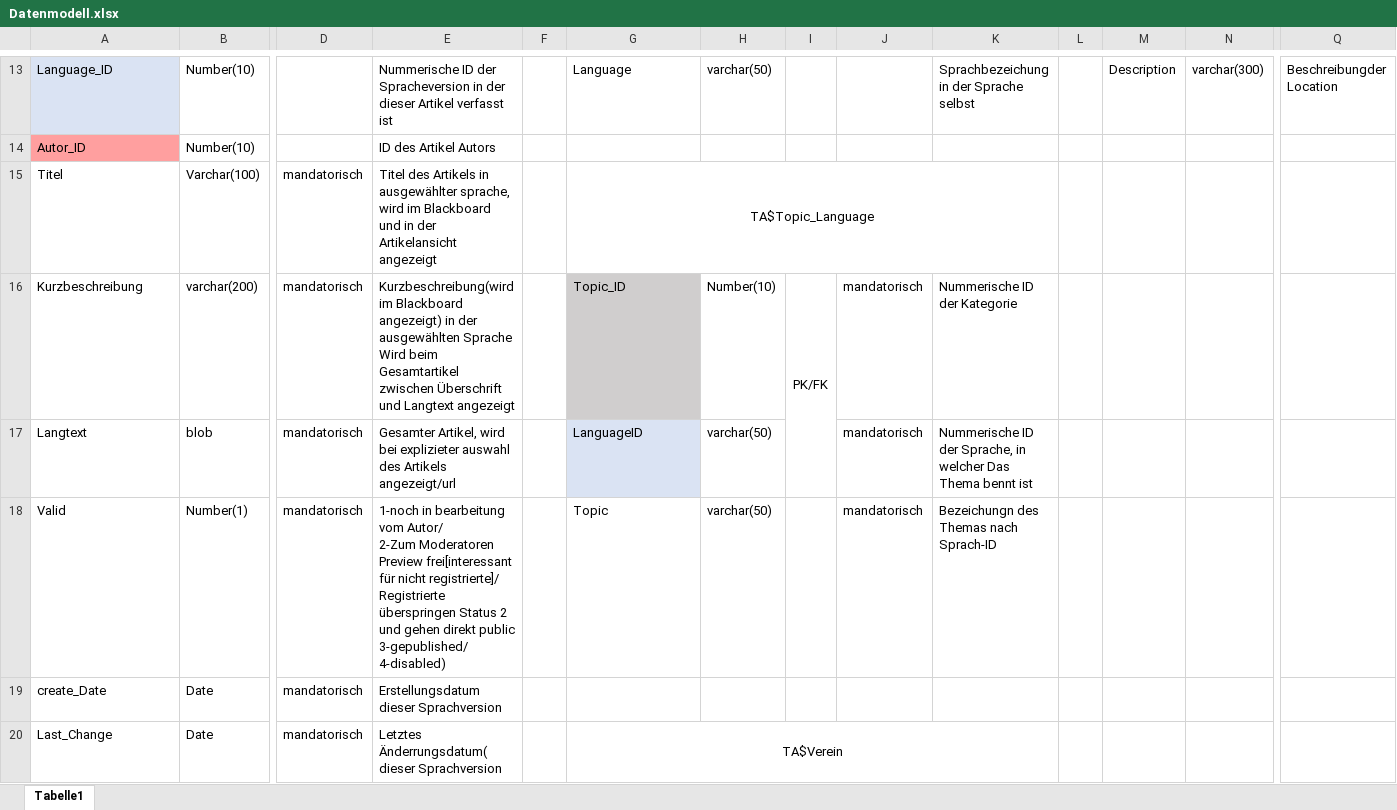
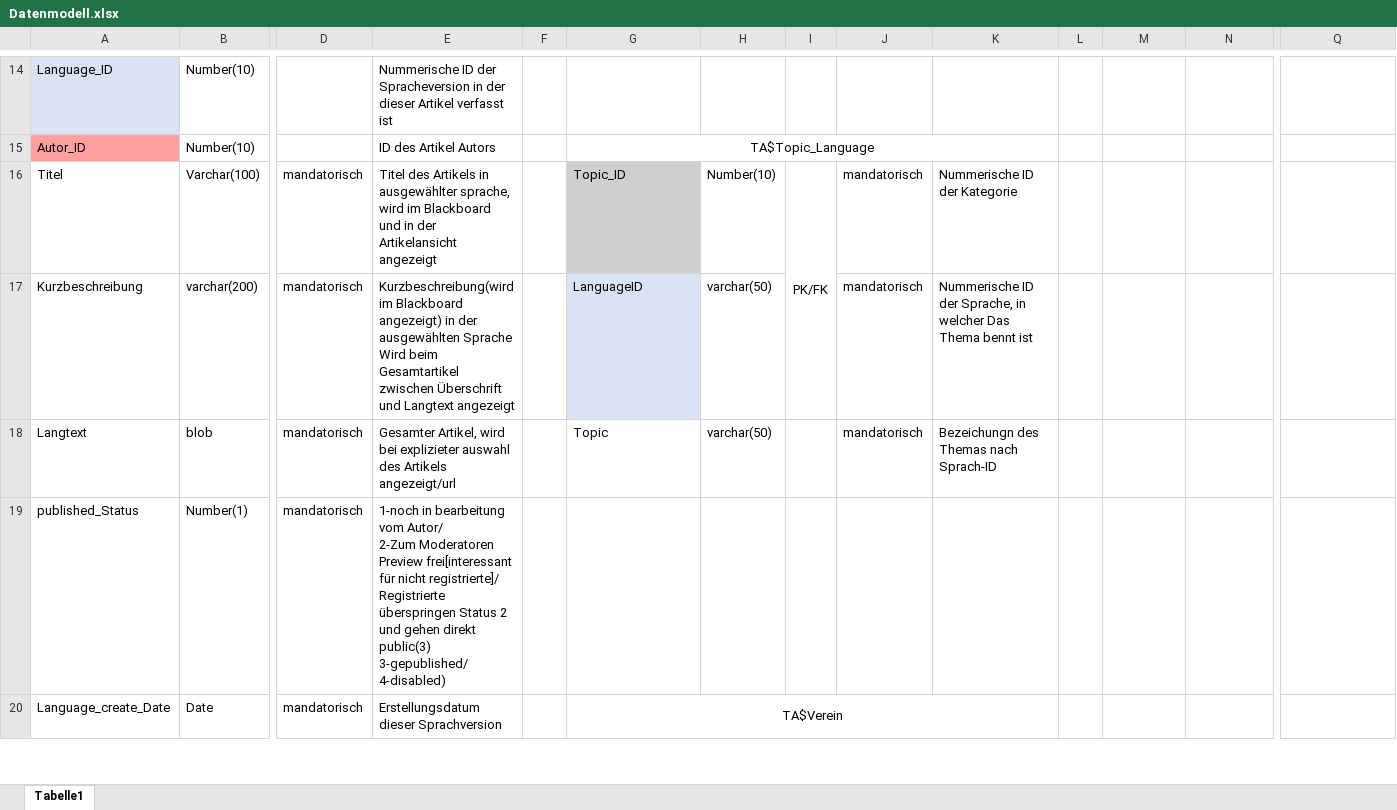
Before and after one commit to RefugeesWelcomeApp/ApplicationDevelopment, an Excel workbook: Solution_Design/Story Board/Storys/RA-35-Schwarzes Brett/Version 2. der Anwendung/Datenmodell.xlsx, sheet Tabelle1, drawn as a sheet; only a part is shown, gaps mark what is left out; values as stored, in another font and other column widths than the file's, no borders; removed rows and columns are numbered as before the commit, all else as after; rows hold the shown columns only; ↵ is a line break in a cell; the diff covers the shown part only; the diff names each change by its address in the sheet, - before the commit and + after, or states it on an @@ line.

```diff
--- a/Solution_Design/Story Board/Storys/RA-35-Schwarzes Brett/Version 2. der Anwendung/Datenmodell.xlsx (sheet Tabelle1)
+++ b/Solution_Design/Story Board/Storys/RA-35-Schwarzes Brett/Version 2. der Anwendung/Datenmodell.xlsx (sheet Tabelle1)
-G14: Language
+G14: (empty)
-H14: varchar(50)
+H14: (empty)
-K14: Sprachbezeichung in der Sprache selbst
+K14: (empty)
-M14: Description
+M14: (empty)
-N14: varchar(300)
+N14: (empty)
-Q14: Beschreibungder Location
+Q14: (empty)
-G15: (empty)
+G15: TA$Topic_Language
+G15:K15 merged
-G16: TA$Topic_Language
+G16: Topic_ID
@@ G16 fill: none → #D0CECE, alignment: center → left @@
-G15:K15 merged
-H16: (empty)
+H16: Number(10)
-I16: (empty)
+I16: PK/FK
+I16:I17 merged
-J16: (empty)
+J16: mandatorisch
-K16: (empty)
+K16: Nummerische ID der Kategorie
-G17: Topic_ID
+G17: LanguageID
-G17 fill: #D0CECE
+G17 fill: #DAE3F3
-H17: Number(10)
+H17: varchar(50)
-I17: PK/FK
+I17: (empty)
-I16:I17 merged
-K17: Nummerische ID der Kategorie
+K17: Nummerische ID der Sprache, in welcher Das Thema bennt ist
-G18: LanguageID
+G18: Topic
-G18 fill: #DAE3F3
+G18 fill: none
-K18: Nummerische ID der Sprache, in welcher Das Thema bennt ist
+K18: Bezeichungn des Themas nach Sprach-ID
-row 18: Valid | Number(1) | mandatorisch | 1-noch in bearbeitung vom Autor/ ↵ 2-Zum Moderatoren Preview frei[interessant für nicht registrierte]/ ↵ Registrierte überspringen Status 2 und gehen direkt public ↵ 3-gepublished/ ↵ 4-disabled) |  | Topic | varchar(50) |  | mandatorisch | Bezeichungn des Themas nach Sprach-ID
-row 19: create_Date | Date | mandatorisch | Erstellungsdatum dieser Sprachversion
+row 19: published_Status | Number(1) | mandatorisch | 1-noch in bearbeitung vom Autor/ ↵ 2-Zum Moderatoren Preview frei[interessant für nicht registrierte]/ ↵ Registrierte überspringen Status 2 und gehen direkt public(3) ↵ 3-gepublished/ ↵ 4-disabled)
-A20: Last_Change
+A20: Language_create_Date
-E20: Letztes Änderrungsdatum( dieser Sprachversion
+E20: Erstellungsdatum dieser Sprachversion
```
Also changed, not shown: 5 added rows, 4 removed rows, 41 edited cells, cell formats and merged cells elsewhere in this sheet, 2 other files.
